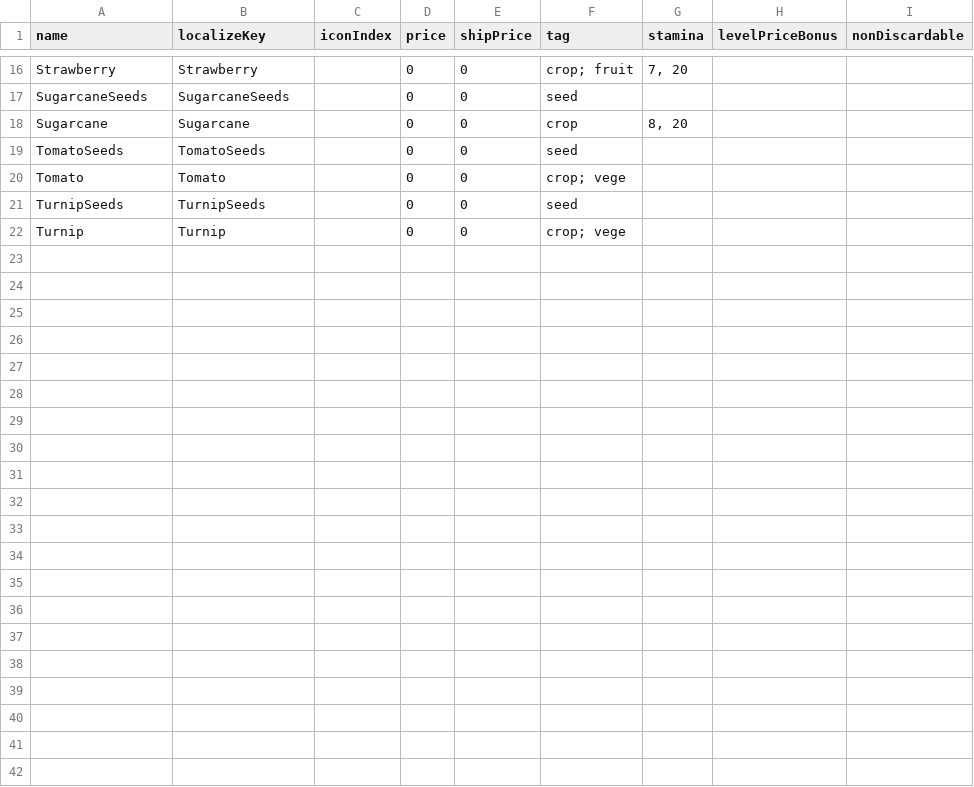
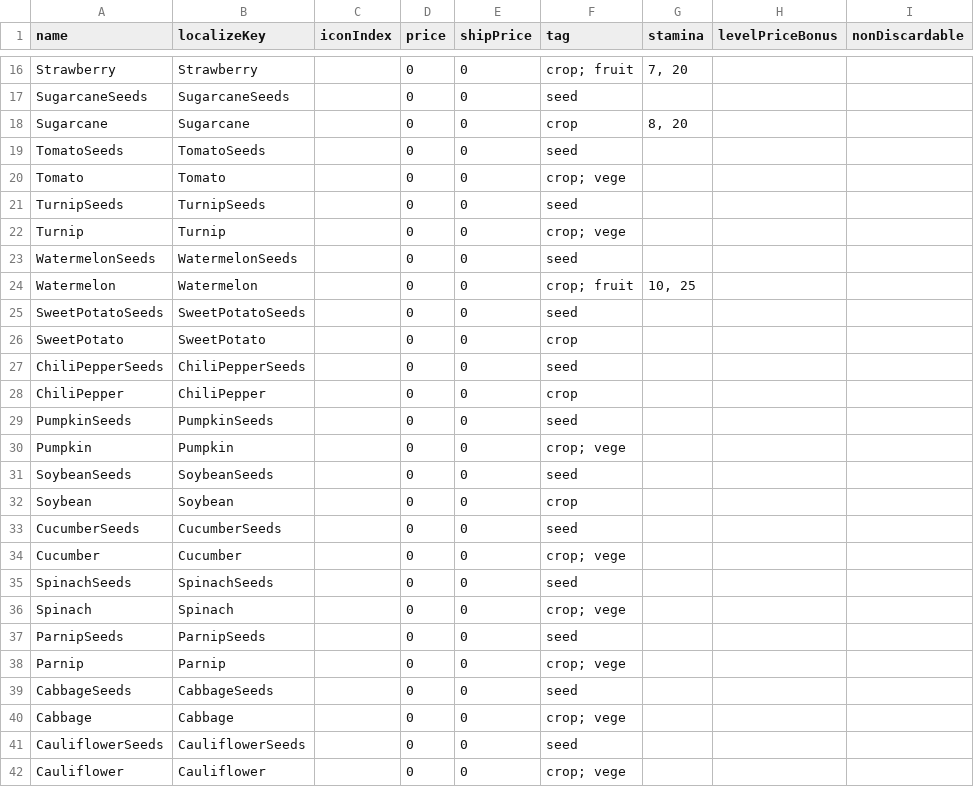
Before and after one commit to dsiver144/PeacefulDaysMZ, a CSV file: data/Database/itemTable.csv, drawn as a sheet; only a part is shown, gaps mark what is left out.

Commit message:
ADD: more crops

```diff
--- a/data/Database/itemTable.csv
+++ b/data/Database/itemTable.csv
@@ -22 +22,21 @@ TurnipSeeds,TurnipSeeds,,0,0,seed,,,
 Turnip,Turnip,,0,0,crop; vege,,,
+WatermelonSeeds,WatermelonSeeds,,0,0,seed,,,
+Watermelon,Watermelon,,0,0,crop; fruit,"10, 25",,
+SweetPotatoSeeds,SweetPotatoSeeds,,0,0,seed,,,
+SweetPotato,SweetPotato,,0,0,crop,,,
+ChiliPepperSeeds,ChiliPepperSeeds,,0,0,seed,,,
+ChiliPepper,ChiliPepper,,0,0,crop,,,
+PumpkinSeeds,PumpkinSeeds,,0,0,seed,,,
+Pumpkin,Pumpkin,,0,0,crop; vege,,,
+SoybeanSeeds,SoybeanSeeds,,0,0,seed,,,
+Soybean,Soybean,,0,0,crop,,,
+CucumberSeeds,CucumberSeeds,,0,0,seed,,,
+Cucumber,Cucumber,,0,0,crop; vege,,,
+SpinachSeeds,SpinachSeeds,,0,0,seed,,,
+Spinach,Spinach,,0,0,crop; vege,,,
+ParnipSeeds,ParnipSeeds,,0,0,seed,,,
+Parnip,Parnip,,0,0,crop; vege,,,
+CabbageSeeds,CabbageSeeds,,0,0,seed,,,
+Cabbage,Cabbage,,0,0,crop; vege,,,
+CauliflowerSeeds,CauliflowerSeeds,,0,0,seed,,,
+Cauliflower,Cauliflower,,0,0,crop; vege,,,
```
Also changed, not shown: 12 other files.
